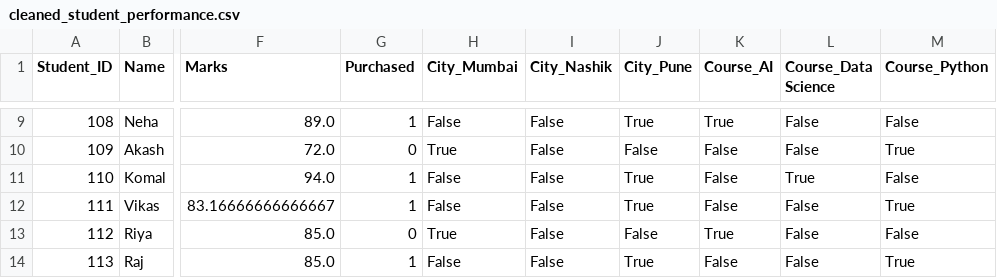
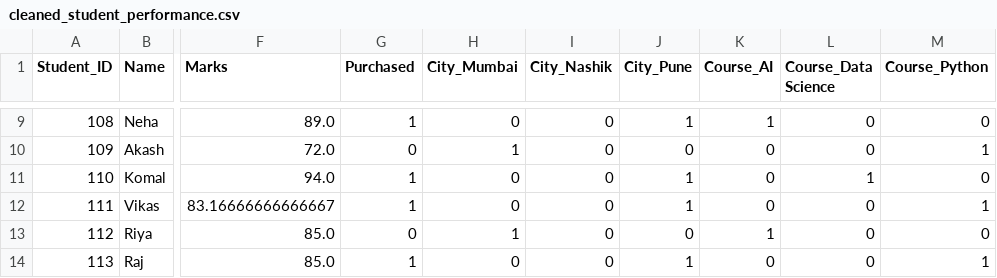
Before and after one commit to siddheshjadhav768-prabha/Python, a CSV file: PandasAssignment/cleaned_student_performance.csv, drawn as a sheet; only a part is shown, gaps mark what is left out; the diff covers the shown part only; the diff names each change by its address in the sheet, - before the commit and + after, or states it on an @@ line.

```diff
--- a/PandasAssignment/cleaned_student_performance.csv
+++ b/PandasAssignment/cleaned_student_performance.csv
-H9 (City_Mumbai): False
+H9 (City_Mumbai): 0
-I9:I14 (City_Nashik): False
+I9:I14 (City_Nashik): 0
-J9 (City_Pune): True
+J9 (City_Pune): 1
-K9 (Course_AI): True
+K9 (Course_AI): 1
-L9:L10 (Course_Data Science): False
+L9:L10 (Course_Data Science): 0
-M9 (Course_Python): False
+M9 (Course_Python): 0
-H10 (City_Mumbai): True
+H10 (City_Mumbai): 1
-J10 (City_Pune): False
+J10 (City_Pune): 0
-K10:K12 (Course_AI): False
+K10:K12 (Course_AI): 0
-M10 (Course_Python): True
+M10 (Course_Python): 1
-H11:H12 (City_Mumbai): False
+H11:H12 (City_Mumbai): 0
-J11:J12 (City_Pune): True
+J11:J12 (City_Pune): 1
-L11 (Course_Data Science): True
+L11 (Course_Data Science): 1
-M11 (Course_Python): False
+M11 (Course_Python): 0
-L12:L14 (Course_Data Science): False
+L12:L14 (Course_Data Science): 0
-M12 (Course_Python): True
+M12 (Course_Python): 1
-H13 (City_Mumbai): True
+H13 (City_Mumbai): 1
-J13 (City_Pune): False
+J13 (City_Pune): 0
-K13 (Course_AI): True
+K13 (Course_AI): 1
-M13 (Course_Python): False
+M13 (Course_Python): 0
-H14 (City_Mumbai): False
+H14 (City_Mumbai): 0
-J14 (City_Pune): True
+J14 (City_Pune): 1
-K14 (Course_AI): False
+K14 (Course_AI): 0
-M14 (Course_Python): True
+M14 (Course_Python): 1
```
Also changed, not shown: 42 edited cells elsewhere in this file, 7 other files.
